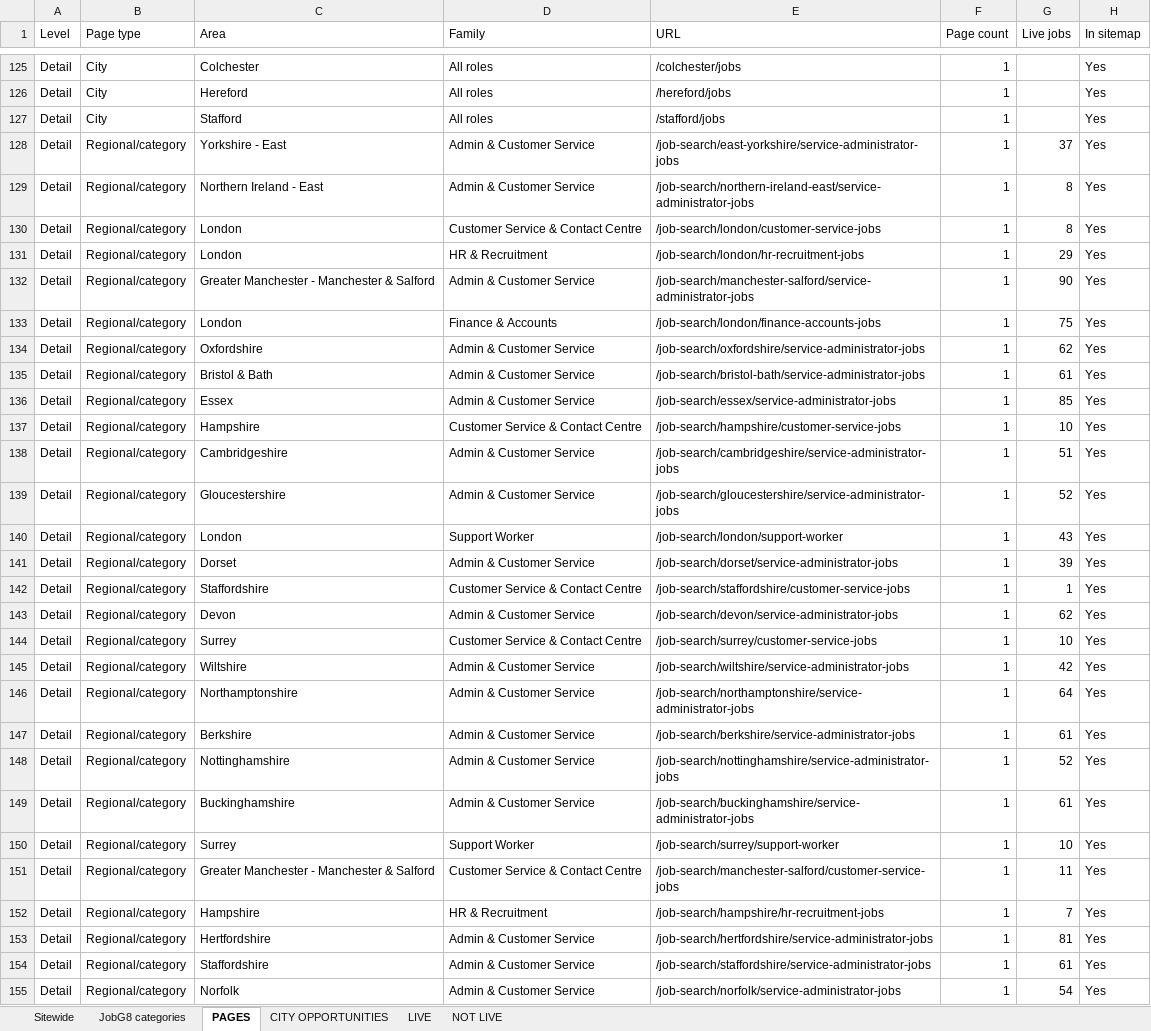
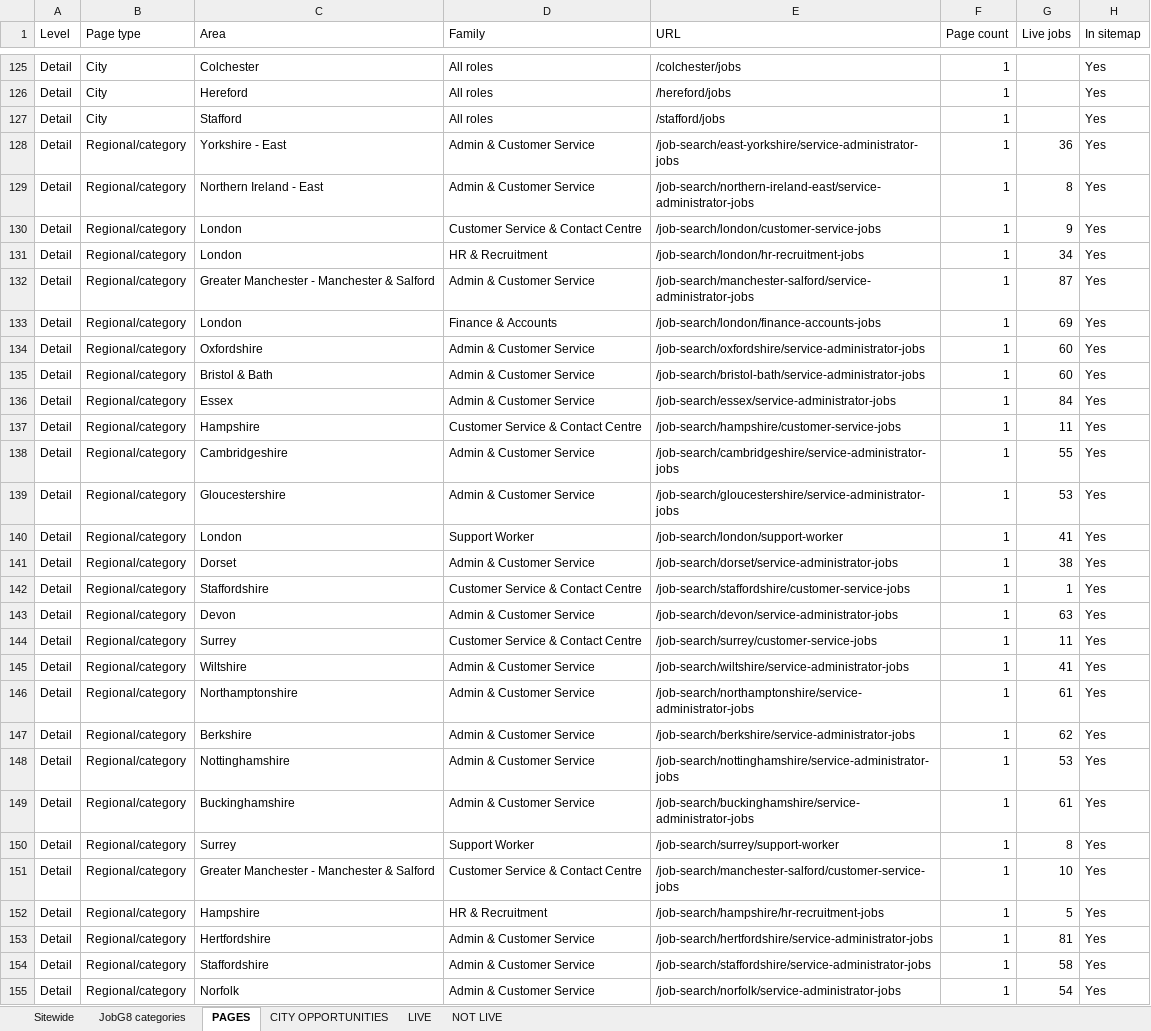
Before and after one commit to Jopa10/ontapjobsearch.com, an Excel workbook: pipeline/reports-daily/daily-region-overview.xlsx, sheet PAGES, drawn as a sheet; only a part is shown, gaps mark what is left out; values as stored, in another font and other column widths than the file's, no cell formats; the diff covers the shown part only; the diff names each change by its address in the sheet, - before the commit and + after, or states it on an @@ line.

```diff
--- a/pipeline/reports-daily/daily-region-overview.xlsx (sheet PAGES)
+++ b/pipeline/reports-daily/daily-region-overview.xlsx (sheet PAGES)
-G128 (Live jobs): 37
+G128 (Live jobs): 36
-G130 (Live jobs): 8
+G130 (Live jobs): 9
-G131 (Live jobs): 29
+G131 (Live jobs): 34
-G132 (Live jobs): 90
+G132 (Live jobs): 87
-G133 (Live jobs): 75
+G133 (Live jobs): 69
-G134 (Live jobs): 62
+G134 (Live jobs): 60
-G135 (Live jobs): 61
+G135 (Live jobs): 60
-G136 (Live jobs): 85
+G136 (Live jobs): 84
-G137 (Live jobs): 10
+G137 (Live jobs): 11
-G138 (Live jobs): 51
+G138 (Live jobs): 55
-G139 (Live jobs): 52
+G139 (Live jobs): 53
-G140 (Live jobs): 43
+G140 (Live jobs): 41
-G141 (Live jobs): 39
+G141 (Live jobs): 38
-G143 (Live jobs): 62
+G143 (Live jobs): 63
-G144 (Live jobs): 10
+G144 (Live jobs): 11
-G145 (Live jobs): 42
+G145 (Live jobs): 41
-G146 (Live jobs): 64
+G146 (Live jobs): 61
-G147 (Live jobs): 61
+G147 (Live jobs): 62
-G148 (Live jobs): 52
+G148 (Live jobs): 53
-G150 (Live jobs): 10
+G150 (Live jobs): 8
-G151 (Live jobs): 11
+G151 (Live jobs): 10
-G152 (Live jobs): 7
+G152 (Live jobs): 5
-G154 (Live jobs): 61
+G154 (Live jobs): 58
```
Also changed, not shown: 3 removed rows and 150 edited cells elsewhere in this sheet, sheet CITY OPPORTUNITIES, sheet NOT LIVE, sheet LIVE, sheet JobG8 categories, sheet Sitewide, cell formats, 2 other files.
